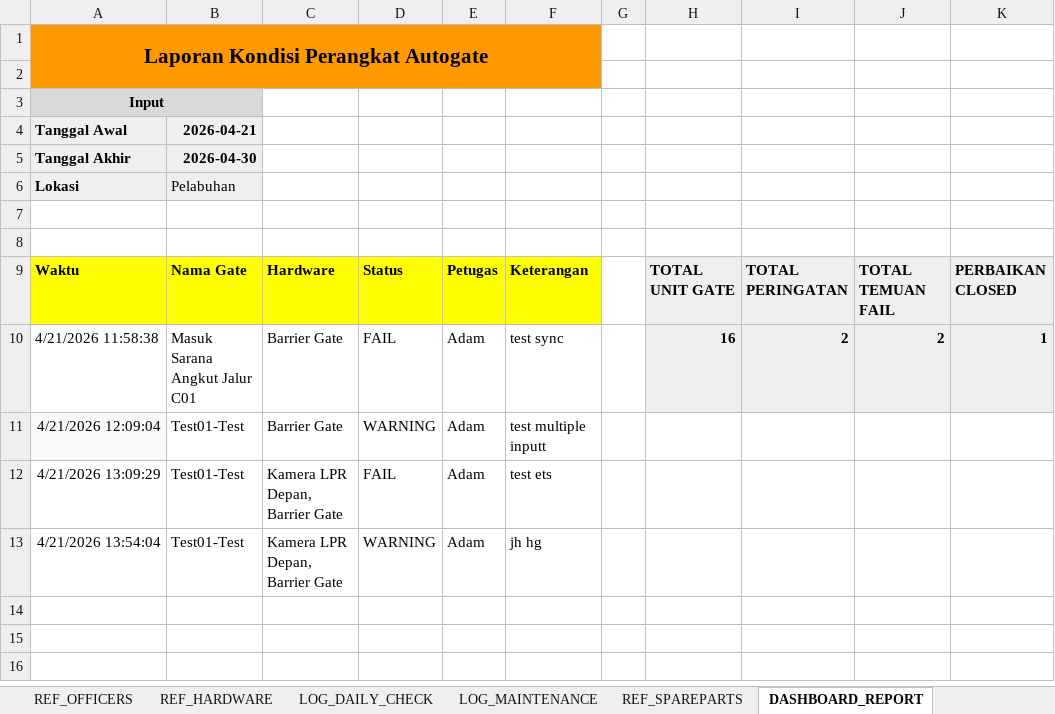
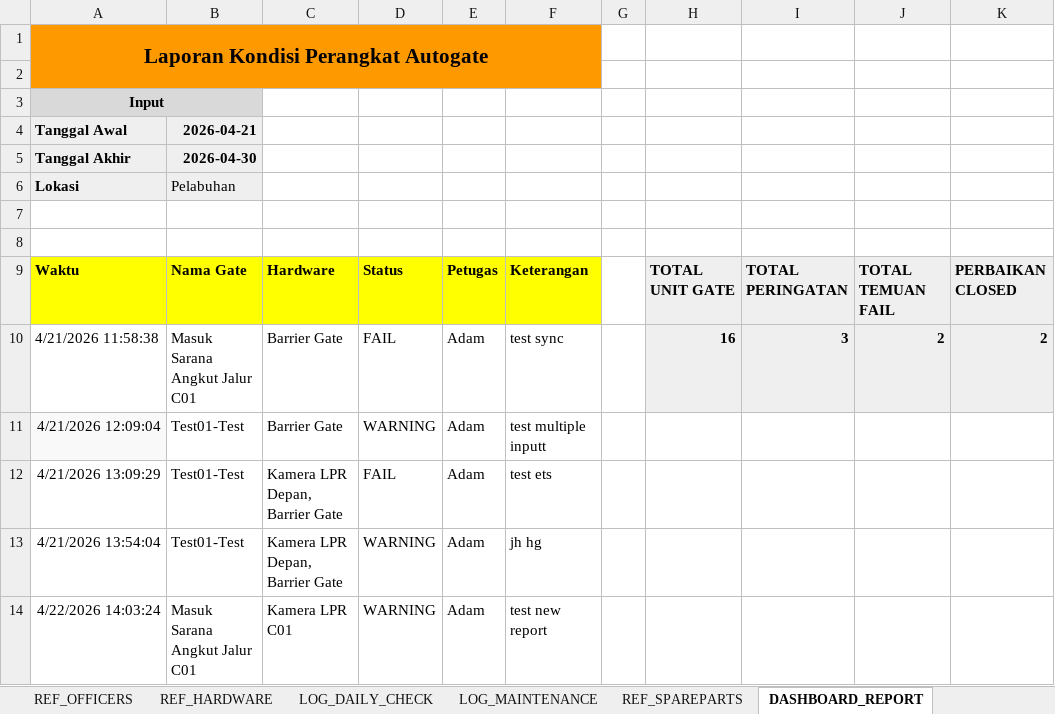
Before and after one commit to adamzakys/autogate-utility, an Excel workbook: Database-app.xlsx, sheet DASHBOARD_REPORT, drawn as a sheet; values as stored, in another font and other column widths than the file's, no borders; charts and pictures and conditional formats not drawn; the diff names each change by its address in the sheet, - before the commit and + after, or states it on an @@ line.

```diff
--- a/Database-app.xlsx (sheet DASHBOARD_REPORT)
+++ b/Database-app.xlsx (sheet DASHBOARD_REPORT)
-I10: 2
+I10: 3
-K10: 1
+K10: 2
+row 14: 4/22/2026 14:03:24 | Masuk Sarana Angkut Jalur C01 | Kamera LPR C01 | WARNING | Adam | test new report
```
Also changed, not shown: sheet REF_HARDWARE, sheet LOG_DAILY_CHECK, sheet LOG_MAINTENANCE, 3 other files.
